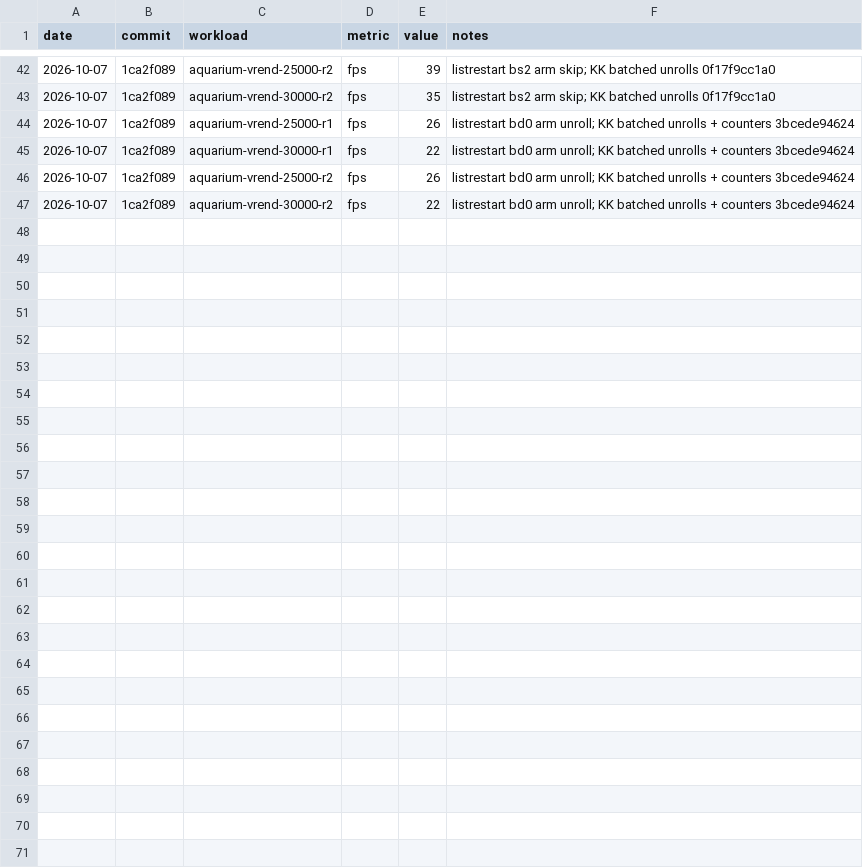
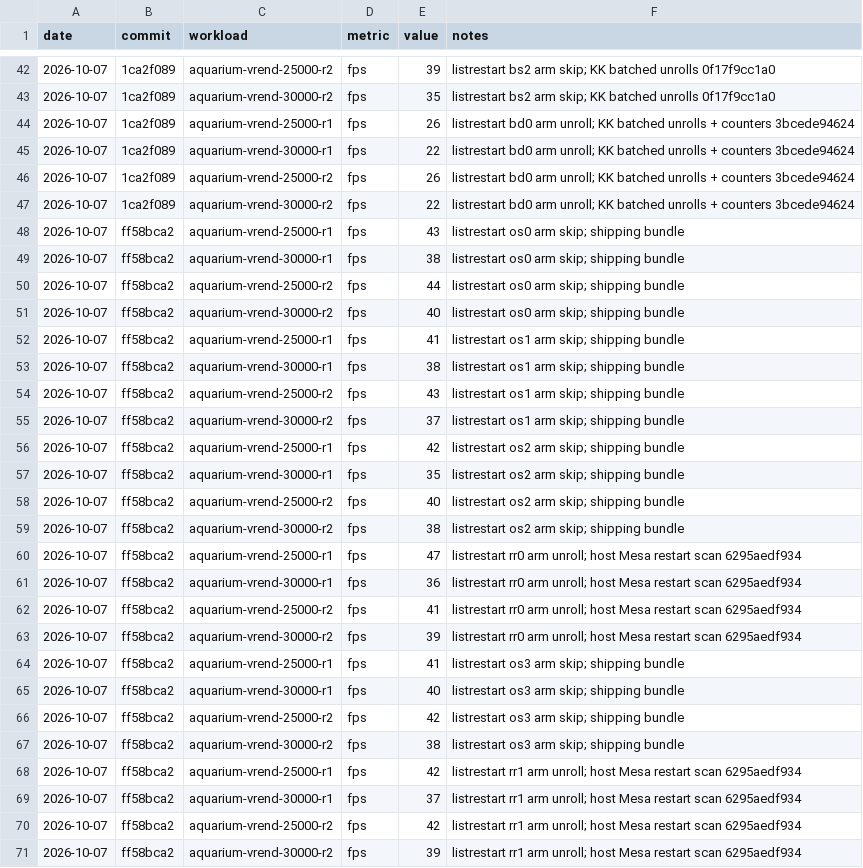
Before and after one commit to liminavm/limina, a CSV file: perf/listrestart-2026-10-07/ledger.csv, drawn as a sheet; only a part is shown, gaps mark what is left out; the diff names each change by its address in the sheet, - before the commit and + after, or states it on an @@ line.

```diff
--- a/perf/listrestart-2026-10-07/ledger.csv
+++ b/perf/listrestart-2026-10-07/ledger.csv
+row 48: 2026-10-07 | ff58bca2 | aquarium-vrend-25000-r1 | fps | 43 | listrestart os0 arm skip; shipping bundle
+row 49: 2026-10-07 | ff58bca2 | aquarium-vrend-30000-r1 | fps | 38 | listrestart os0 arm skip; shipping bundle
+row 50: 2026-10-07 | ff58bca2 | aquarium-vrend-25000-r2 | fps | 44 | listrestart os0 arm skip; shipping bundle
+row 51: 2026-10-07 | ff58bca2 | aquarium-vrend-30000-r2 | fps | 40 | listrestart os0 arm skip; shipping bundle
+row 52: 2026-10-07 | ff58bca2 | aquarium-vrend-25000-r1 | fps | 41 | listrestart os1 arm skip; shipping bundle
+row 53: 2026-10-07 | ff58bca2 | aquarium-vrend-30000-r1 | fps | 38 | listrestart os1 arm skip; shipping bundle
+row 54: 2026-10-07 | ff58bca2 | aquarium-vrend-25000-r2 | fps | 43 | listrestart os1 arm skip; shipping bundle
+row 55: 2026-10-07 | ff58bca2 | aquarium-vrend-30000-r2 | fps | 37 | listrestart os1 arm skip; shipping bundle
+row 56: 2026-10-07 | ff58bca2 | aquarium-vrend-25000-r1 | fps | 42 | listrestart os2 arm skip; shipping bundle
+row 57: 2026-10-07 | ff58bca2 | aquarium-vrend-30000-r1 | fps | 35 | listrestart os2 arm skip; shipping bundle
+row 58: 2026-10-07 | ff58bca2 | aquarium-vrend-25000-r2 | fps | 40 | listrestart os2 arm skip; shipping bundle
+row 59: 2026-10-07 | ff58bca2 | aquarium-vrend-30000-r2 | fps | 38 | listrestart os2 arm skip; shipping bundle
+row 60: 2026-10-07 | ff58bca2 | aquarium-vrend-25000-r1 | fps | 47 | listrestart rr0 arm unroll; host Mesa restart scan 6295aedf934
+row 61: 2026-10-07 | ff58bca2 | aquarium-vrend-30000-r1 | fps | 36 | listrestart rr0 arm unroll; host Mesa restart scan 6295aedf934
+row 62: 2026-10-07 | ff58bca2 | aquarium-vrend-25000-r2 | fps | 41 | listrestart rr0 arm unroll; host Mesa restart scan 6295aedf934
+row 63: 2026-10-07 | ff58bca2 | aquarium-vrend-30000-r2 | fps | 39 | listrestart rr0 arm unroll; host Mesa restart scan 6295aedf934
+row 64: 2026-10-07 | ff58bca2 | aquarium-vrend-25000-r1 | fps | 41 | listrestart os3 arm skip; shipping bundle
+row 65: 2026-10-07 | ff58bca2 | aquarium-vrend-30000-r1 | fps | 40 | listrestart os3 arm skip; shipping bundle
+row 66: 2026-10-07 | ff58bca2 | aquarium-vrend-25000-r2 | fps | 42 | listrestart os3 arm skip; shipping bundle
+row 67: 2026-10-07 | ff58bca2 | aquarium-vrend-30000-r2 | fps | 38 | listrestart os3 arm skip; shipping bundle
+row 68: 2026-10-07 | ff58bca2 | aquarium-vrend-25000-r1 | fps | 42 | listrestart rr1 arm unroll; host Mesa restart scan 6295aedf934
+row 69: 2026-10-07 | ff58bca2 | aquarium-vrend-30000-r1 | fps | 37 | listrestart rr1 arm unroll; host Mesa restart scan 6295aedf934
+row 70: 2026-10-07 | ff58bca2 | aquarium-vrend-25000-r2 | fps | 42 | listrestart rr1 arm unroll; host Mesa restart scan 6295aedf934
+row 71: 2026-10-07 | ff58bca2 | aquarium-vrend-30000-r2 | fps | 39 | listrestart rr1 arm unroll; host Mesa restart scan 6295aedf934
```
Also changed, not shown: 55 other files.
